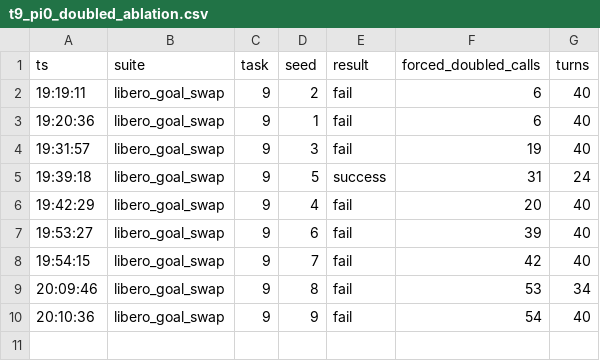
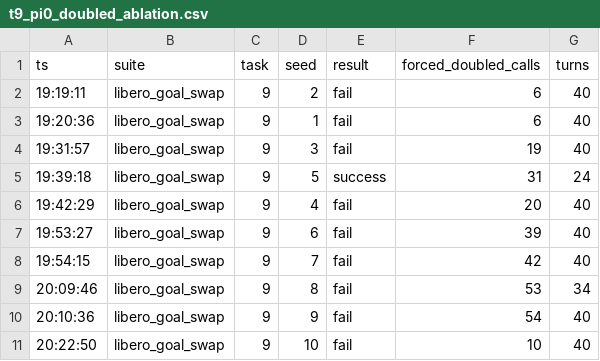
Before and after one commit to Jasonnn258/RPent, a CSV file: analysis/t9_pi0_doubled_ablation.csv, drawn as a sheet; the diff names each change by its address in the sheet, - before the commit and + after, or states it on an @@ line.

Commit message:
bench: status snapshot 2026-08-12 21:21 (git=8234589)

```diff
--- a/analysis/t9_pi0_doubled_ablation.csv
+++ b/analysis/t9_pi0_doubled_ablation.csv
+row 11: 20:22:50 | libero_goal_swap | 9 | 10 | fail | 10 | 40
```
